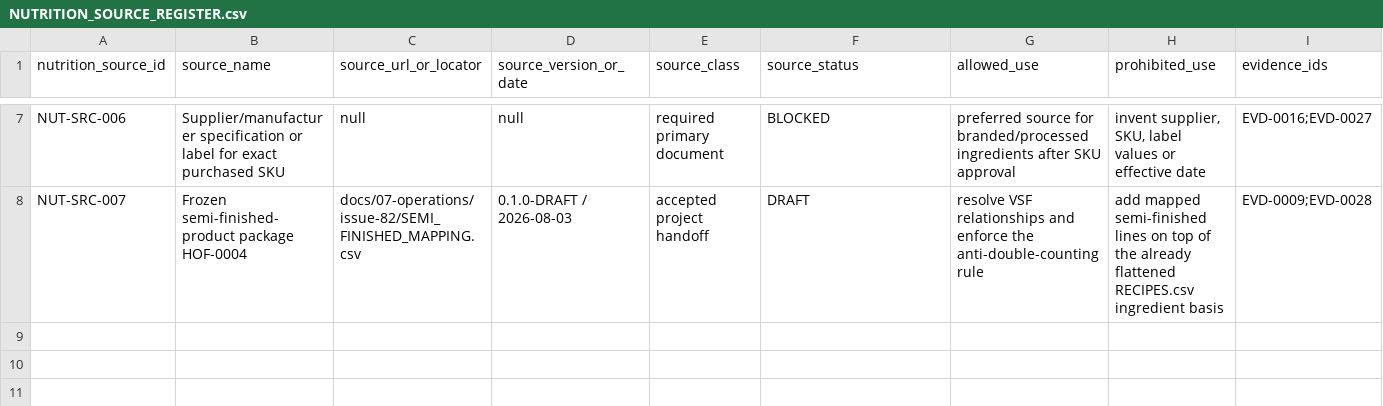
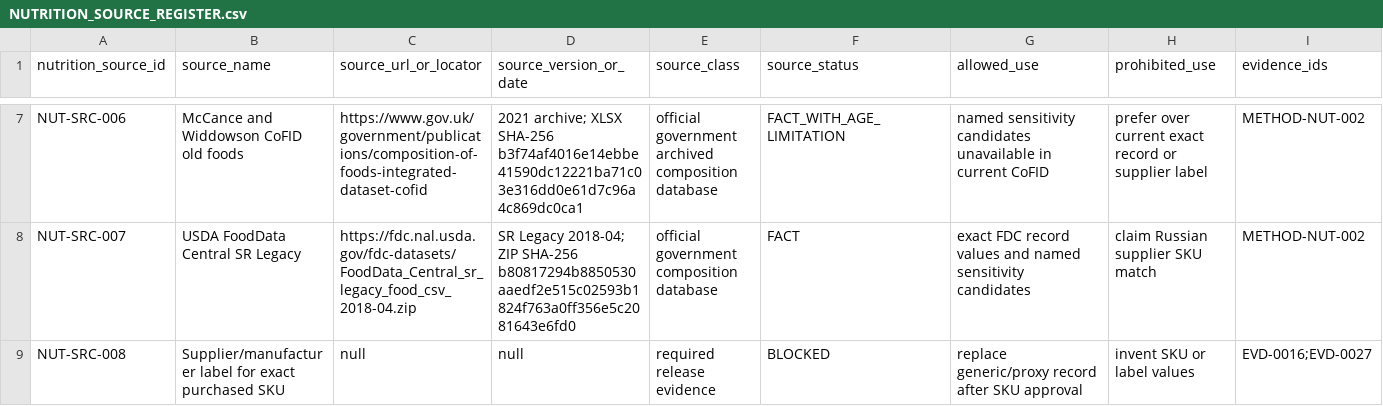
Before and after one commit to slavagrachov/varshavka-cafe-usali-model, a CSV file: docs/07-operations/issue-82/NUTRITION_SOURCE_REGISTER.csv, drawn as a sheet; only a part is shown, gaps mark what is left out; rows hold the shown columns only; the diff covers the shown part only; the diff names each change by its address in the sheet, - before the commit and + after, or states it on an @@ line.

Commit message:
docs(issue-82): publish NutritionDataAgent NUTRITION_SOURCE_REGISTER.csv

```diff
--- a/docs/07-operations/issue-82/NUTRITION_SOURCE_REGISTER.csv
+++ b/docs/07-operations/issue-82/NUTRITION_SOURCE_REGISTER.csv
-B7 (source_name): Supplier/manufacturer specification or label for exact purchased SKU
+B7 (source_name): McCance and Widdowson CoFID old foods
-C7 (source_url_or_locator): null
+C7 (source_url_or_locator): https://www.gov.uk/government/publications/composition-of-foods-integrated-dataset-cofid
-D7 (source_version_or_date): null
+D7 (source_version_or_date): 2021 archive; XLSX SHA-256 b3f74af4016e14ebbe41590dc12221ba71c03e316dd0e61d7c96a4c869dc0ca1
-E7 (source_class): required primary document
+E7 (source_class): official government archived composition database
-F7 (source_status): BLOCKED
+F7 (source_status): FACT_WITH_AGE_LIMITATION
-G7 (allowed_use): preferred source for branded/processed ingredients after SKU approval
+G7 (allowed_use): named sensitivity candidates unavailable in current CoFID
-H7 (prohibited_use): invent supplier, SKU, label values or effective date
+H7 (prohibited_use): prefer over current exact record or supplier label
-I7 (evidence_ids): EVD-0016;EVD-0027
+I7 (evidence_ids): METHOD-NUT-002
-B8 (source_name): Frozen semi-finished-product package HOF-0004
+B8 (source_name): USDA FoodData Central SR Legacy
-C8 (source_url_or_locator): docs/07-operations/issue-82/SEMI_FINISHED_MAPPING.csv
+C8 (source_url_or_locator): https://fdc.nal.usda.gov/fdc-datasets/FoodData_Central_sr_legacy_food_csv_2018-04.zip
-D8 (source_version_or_date): 0.1.0-DRAFT / 2026-08-03
+D8 (source_version_or_date): SR Legacy 2018-04; ZIP SHA-256 b80817294b8850530aaedf2e515c02593b1824f763a0ff356e5c2081643e6fd0
-E8 (source_class): accepted project handoff
+E8 (source_class): official government composition database
-F8 (source_status): DRAFT
+F8 (source_status): FACT
-G8 (allowed_use): resolve VSF relationships and enforce the anti-double-counting rule
+G8 (allowed_use): exact FDC record values and named sensitivity candidates
-H8 (prohibited_use): add mapped semi-finished lines on top of the already flattened RECIPES.csv ingredient basis
+H8 (prohibited_use): claim Russian supplier SKU match
-I8 (evidence_ids): EVD-0009;EVD-0028
+I8 (evidence_ids): METHOD-NUT-002
+row 9: NUT-SRC-008 | Supplier/manufacturer label for exact purchased SKU | null | null | required release evidence | BLOCKED | replace generic/proxy record after SKU approval | invent SKU or label values | EVD-0016;EVD-0027
```
Also changed, not shown: 27 edited cells elsewhere in this file.
